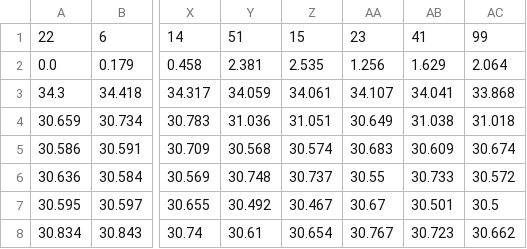
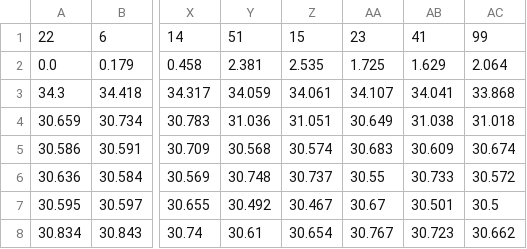
Before and after one commit to Waymond9056/NASCAR-Crash-Prediction, a CSV file: output.csv, drawn as a sheet; only a part is shown, gaps mark what is left out; the diff names each change by its address in the sheet, - before the commit and + after, or states it on an @@ line.

Commit message:
Fixed? 23 car data for 2023 Spring + did some parsing magic

```diff
--- a/output.csv
+++ b/output.csv
-AA2: 1.256
+AA2: 1.725
```
Also changed, not shown: 2 other files.
